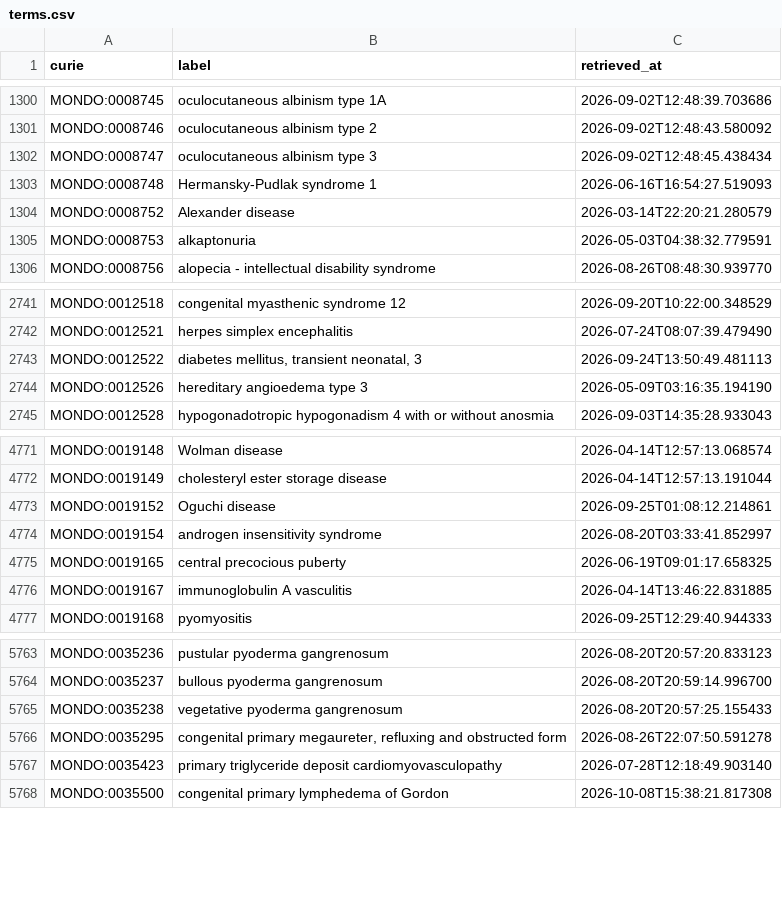
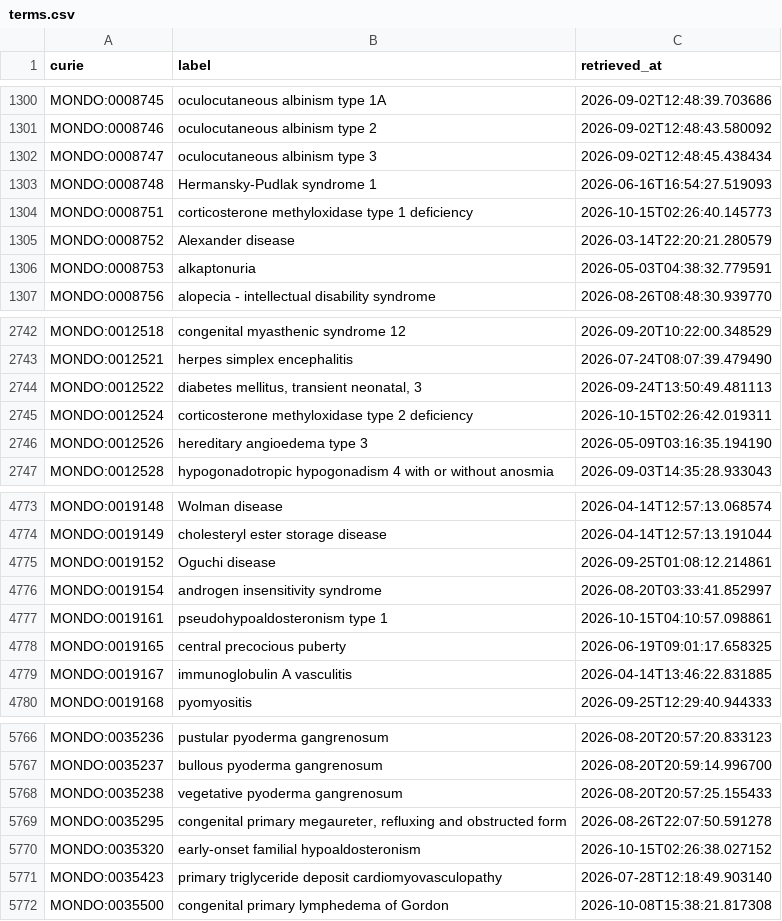
Before and after one commit to AnastasiyaKuznetsova/dismech, a CSV file: cache/mondo/terms.csv, drawn as a sheet; only a part is shown, gaps mark what is left out; the diff names each change by its address in the sheet, - before the commit and + after, or states it on an @@ line.

```diff
--- a/cache/mondo/terms.csv
+++ b/cache/mondo/terms.csv
+row 1304: MONDO:0008751 | corticosterone methyloxidase type 1 deficiency | 2026-10-15T02:26:40.145773
+row 2745: MONDO:0012524 | corticosterone methyloxidase type 2 deficiency | 2026-10-15T02:26:42.019311
+row 4777: MONDO:0019161 | pseudohypoaldosteronism type 1 | 2026-10-15T04:10:57.098861
+row 5770: MONDO:0035320 | early-onset familial hypoaldosteronism | 2026-10-15T02:26:38.027152
```
Also changed, not shown: cache/enums/diseaseterm_b84b03ef2175.csv, cache/enums/molecularfunctionterm_305077eac108.csv, 27 other files.
